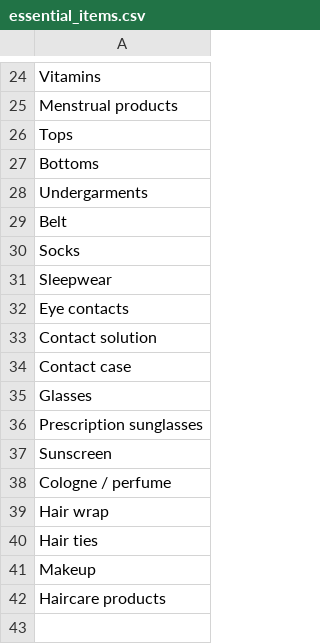
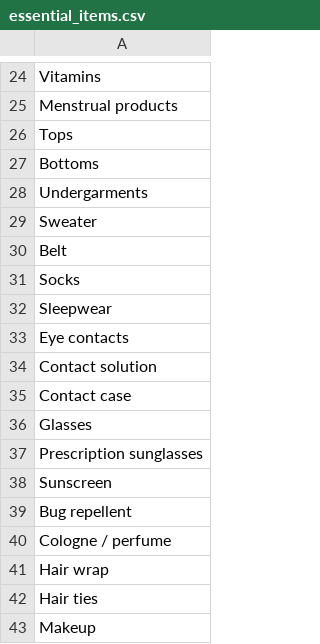
Before and after one commit to Got-Baggage/be_gotbaggage, a CSV file: lib/csvs/essential_items.csv, drawn as a sheet; only a part is shown, gaps mark what is left out; the shorter side is filled out with more unchanged rows; the diff names each change by its address in the sheet, - before the commit and + after, or states it on an @@ line.

Commit message:
added items to camping list

```diff
--- a/lib/csvs/essential_items.csv
+++ b/lib/csvs/essential_items.csv
+row 29: Sweater
+row 39: Bug repellent
```
Also changed, not shown: 1 other file.
